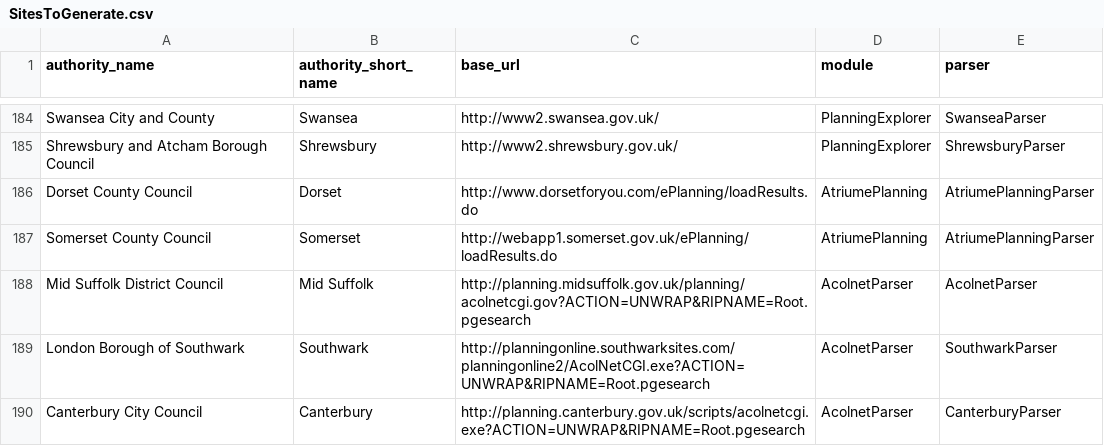
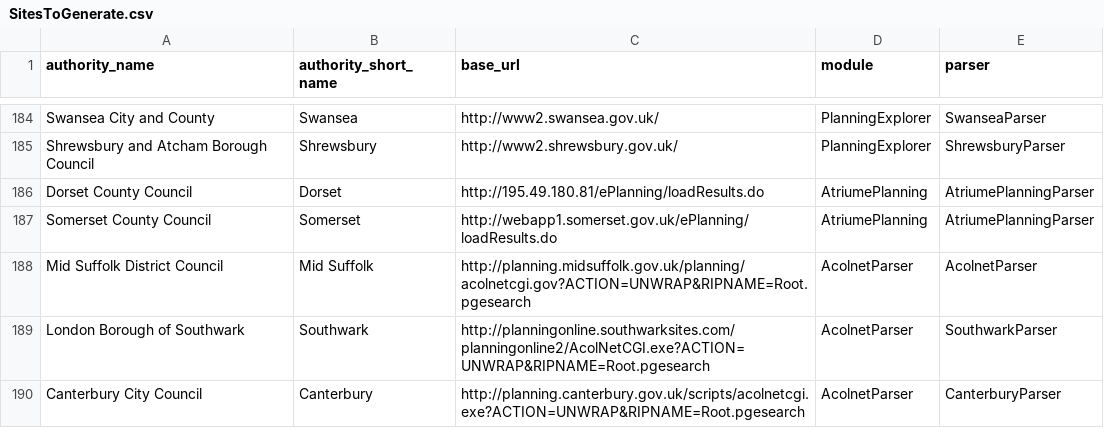
Before and after one commit to richardkeen/planningalerts, a CSV file: python_scrapers/SitesToGenerate.csv, drawn as a sheet; only a part is shown, gaps mark what is left out.

Commit message:
Fix Dorset County Council scraper (the council seem to be using an IP address now rather than the domain they had before).
git-svn-id: http://planningalerts.googlecode.com/svn/trunk@1121 cf68f80a-222c-0410-aabe-5f79d0504a29

```diff
--- a/python_scrapers/SitesToGenerate.csv
+++ b/python_scrapers/SitesToGenerate.csv
@@ -185,3 +185,3 @@
 "Shrewsbury and Atcham Borough Council", "Shrewsbury", "http://www2.shrewsbury.gov.uk/", "PlanningExplorer", "ShrewsburyParser"
-"Dorset County Council", "Dorset", "http://www.dorsetforyou.com/ePlanning/loadResults.do", "AtriumePlanning", "AtriumePlanningParser"
+"Dorset County Council", "Dorset", "http://195.49.180.81/ePlanning/loadResults.do", "AtriumePlanning", "AtriumePlanningParser"
 "Somerset County Council", "Somerset", "http://webapp1.somerset.gov.uk/ePlanning/loadResults.do", "AtriumePlanning", "AtriumePlanningParser"
```
Also changed, not shown: 1 other file.
